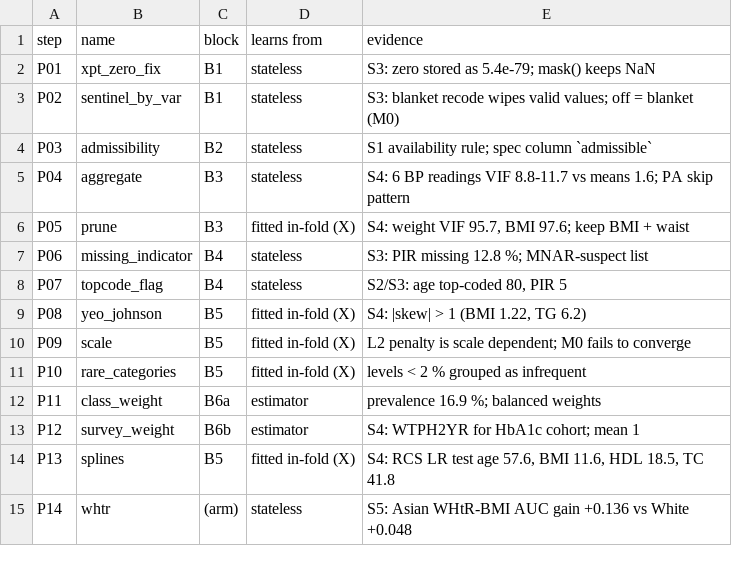
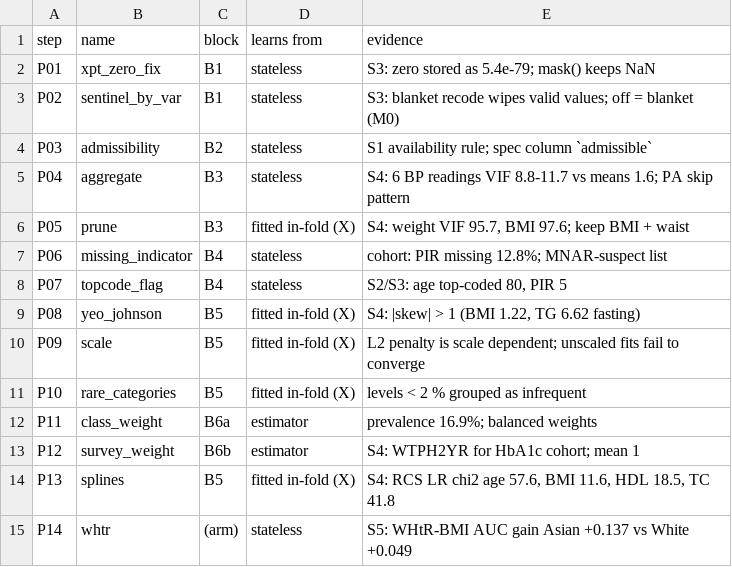
Before and after one commit to Wendystar0628/CA6003-Assignment, a CSV file: results/S6/step_catalogue.csv, drawn as a sheet.

```diff
--- a/results/S6/step_catalogue.csv
+++ b/results/S6/step_catalogue.csv
@@ -6,10 +6,10 @@ P04,aggregate,B3,stateless,S4: 6 BP readings VIF 8.8-11.7 vs means 1.6; PA skip
 P05,prune,B3,fitted in-fold (X),"S4: weight VIF 95.7, BMI 97.6; keep BMI + waist"
-P06,missing_indicator,B4,stateless,S3: PIR missing 12.8 %; MNAR-suspect list
+P06,missing_indicator,B4,stateless,cohort: PIR missing 12.8%; MNAR-suspect list
 P07,topcode_flag,B4,stateless,"S2/S3: age top-coded 80, PIR 5"
-P08,yeo_johnson,B5,fitted in-fold (X),"S4: |skew| > 1 (BMI 1.22, TG 6.2)"
-P09,scale,B5,fitted in-fold (X),L2 penalty is scale dependent; M0 fails to converge
+P08,yeo_johnson,B5,fitted in-fold (X),"S4: |skew| > 1 (BMI 1.22, TG 6.62 fasting)"
+P09,scale,B5,fitted in-fold (X),L2 penalty is scale dependent; unscaled fits fail to converge
 P10,rare_categories,B5,fitted in-fold (X),levels < 2 % grouped as infrequent
-P11,class_weight,B6a,estimator,prevalence 16.9 %; balanced weights
+P11,class_weight,B6a,estimator,prevalence 16.9%; balanced weights
 P12,survey_weight,B6b,estimator,S4: WTPH2YR for HbA1c cohort; mean 1
-P13,splines,B5,fitted in-fold (X),"S4: RCS LR test age 57.6, BMI 11.6, HDL 18.5, TC 41.8"
-P14,whtr,(arm),stateless,S5: Asian WHtR-BMI AUC gain +0.136 vs White +0.048
+P13,splines,B5,fitted in-fold (X),"S4: RCS LR chi2 age 57.6, BMI 11.6, HDL 18.5, TC 41.8"
+P14,whtr,(arm),stateless,S5: WHtR-BMI AUC gain Asian +0.137 vs White +0.049
```
Also changed, not shown: 3 other files.
